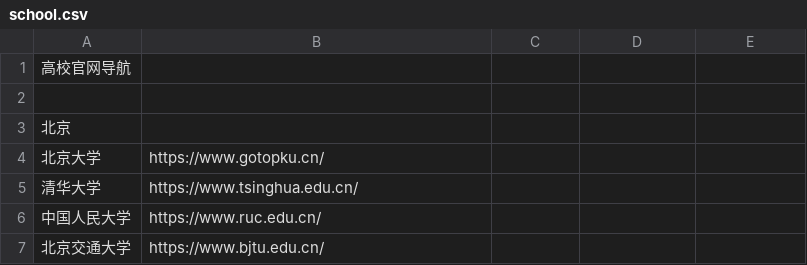
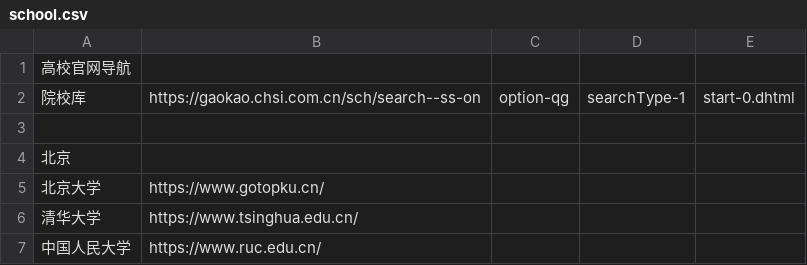
Before and after one commit to stbui/link, a CSV file: csv/school.csv, drawn as a sheet; only a part is shown; the shorter side is filled out with more unchanged rows.

Commit message:
feat: wip

```diff
--- a/csv/school.csv
+++ b/csv/school.csv
@@ -1,2 +1,3 @@
 高校官网导航
+院校库,https://gaokao.chsi.com.cn/sch/search--ss-on,option-qg,searchType-1,start-0.dhtml
 
```
